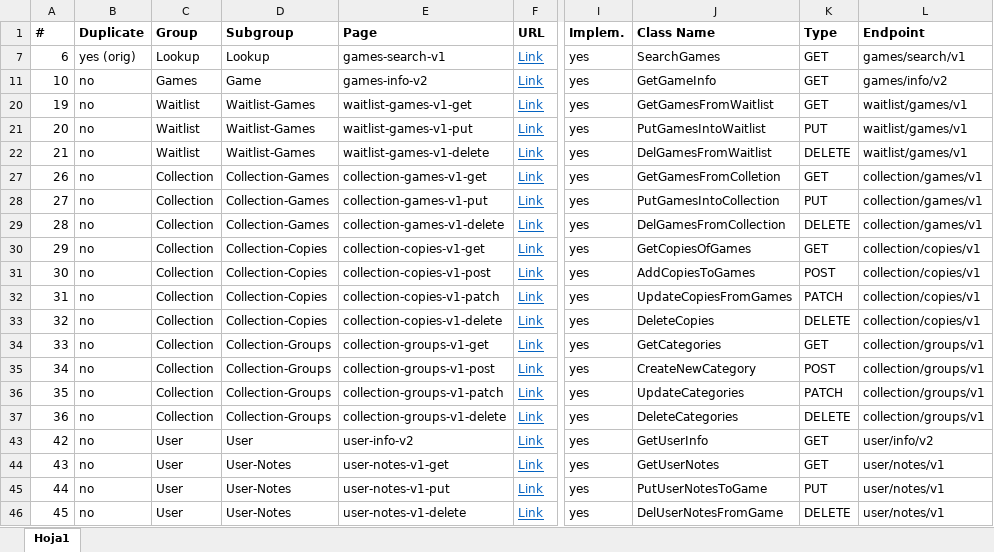
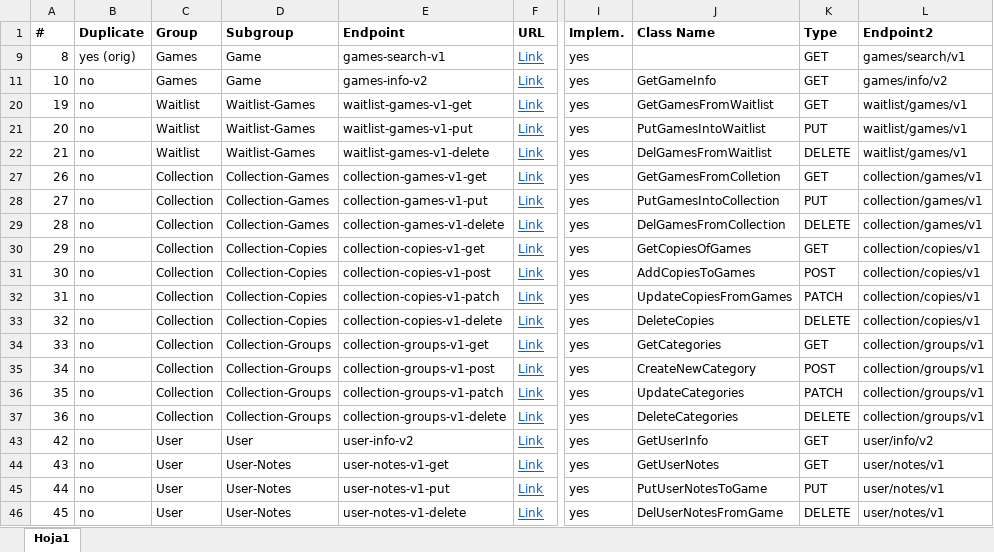
Before and after one commit to tosione/ITAD_client, an Excel workbook: ITAD API.xlsx, sheet Hoja1, drawn as a sheet; only a part is shown, gaps mark what is left out; values as stored, in another font and other column widths than the file's, no borders; conditional formats and table styles not drawn; addresses are those after the commit; the diff names each change by its address in the sheet, - before the commit and + after, or states it on an @@ line.

Commit message:
minor Excel format addition

```diff
--- a/ITAD API.xlsx (sheet Hoja1)
+++ b/ITAD API.xlsx (sheet Hoja1)
-E1: Page
+E1: Endpoint
-L1: Endpoint
+L1: Endpoint2
-A9 (#): 6
+A9 (#): 8
-C9 (Group): Lookup
+C9 (Group): Games
-D9 (Subgroup): Lookup
+D9 (Subgroup): Game
-J9 (Class Name): SearchGames
+J9 (Class Name): (empty)
```
Also changed, not shown: formulas that keep their value.
